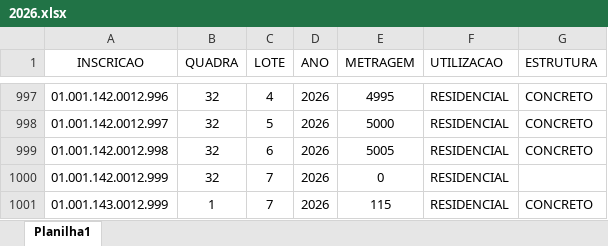
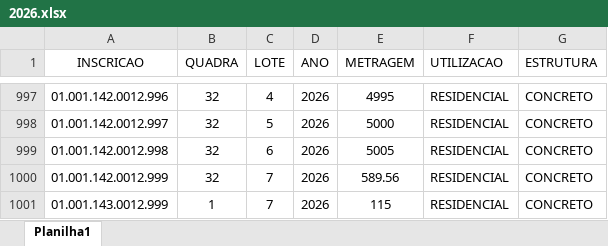
Before and after one commit to zanoniweb/certidaodoisjs, an Excel workbook: tabelas/2026.xlsx, sheet Planilha1, drawn as a sheet; only a part is shown, gaps mark what is left out; values as stored, in another font and other column widths than the file's, no borders; the diff names each change by its address in the sheet, - before the commit and + after, or states it on an @@ line.

```diff
--- a/tabelas/2026.xlsx (sheet Planilha1)
+++ b/tabelas/2026.xlsx (sheet Planilha1)
-E1000 (METRAGEM): 0
+E1000 (METRAGEM): 589.56
-G1000 (ESTRUTURA): (empty)
+G1000 (ESTRUTURA): CONCRETO
```
Also changed, not shown: tabelas/2022.xlsx, tabelas/2024.xlsx, 1 other file.
